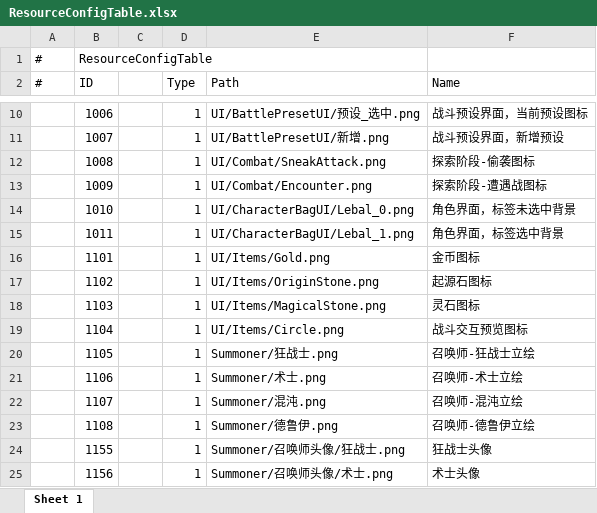
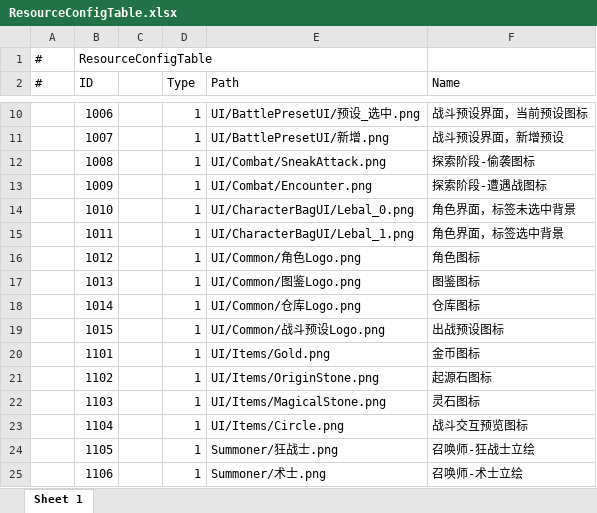
Before and after one commit to TXYzznc/GP, an Excel workbook: AAAGameData/DataTables/ResourceConfigTable.xlsx, sheet Sheet 1, drawn as a sheet; only a part is shown, gaps mark what is left out; the shorter side is filled out with more unchanged rows; values as stored, in another font and other column widths than the file's, no borders; the diff names each change by its address in the sheet, - before the commit and + after, or states it on an @@ line.

```diff
--- a/AAAGameData/DataTables/ResourceConfigTable.xlsx (sheet Sheet 1)
+++ b/AAAGameData/DataTables/ResourceConfigTable.xlsx (sheet Sheet 1)
+row 16:  | 1012 |  | 1 | UI/Common/角色Logo.png | 角色图标
+row 17:  | 1013 |  | 1 | UI/Common/图鉴Logo.png | 图鉴图标
+row 18:  | 1014 |  | 1 | UI/Common/仓库Logo.png | 仓库图标
+row 19:  | 1015 |  | 1 | UI/Common/战斗预设Logo.png | 出战预设图标
```
Also changed, not shown: AAAGameData/DataTables/SummonChessTable.xlsx, AAAGameData/DataTables/TreasureTable.xlsx, 28 other files.
